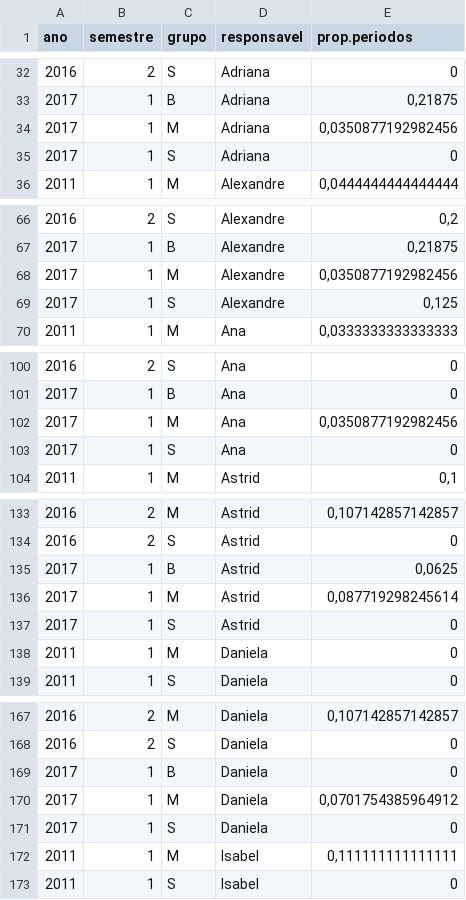
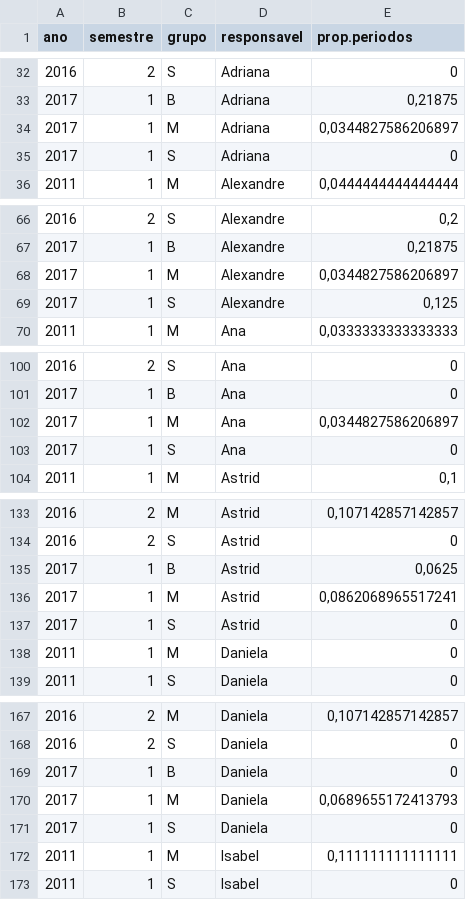
Before and after one commit to piklprado/DeptoEcologia, a CSV file: docs/dados/propHoras.csv, drawn as a sheet; only a part is shown, gaps mark what is left out; the diff covers the shown part only.

```diff
--- a/docs/dados/propHoras.csv
+++ b/docs/dados/propHoras.csv
@@ -33,3 +33,3 @@
 2017;1;"B";"Adriana";0,21875
-2017;1;"M";"Adriana";0,0350877192982456
+2017;1;"M";"Adriana";0,0344827586206897
 2017;1;"S";"Adriana";0
@@ -67,3 +67,3 @@
 2017;1;"B";"Alexandre";0,21875
-2017;1;"M";"Alexandre";0,0350877192982456
+2017;1;"M";"Alexandre";0,0344827586206897
 2017;1;"S";"Alexandre";0,125
@@ -101,3 +101,3 @@
 2017;1;"B";"Ana";0
-2017;1;"M";"Ana";0,0350877192982456
+2017;1;"M";"Ana";0,0344827586206897
 2017;1;"S";"Ana";0
@@ -135,3 +135,3 @@
 2017;1;"B";"Astrid";0,0625
-2017;1;"M";"Astrid";0,087719298245614
+2017;1;"M";"Astrid";0,0862068965517241
 2017;1;"S";"Astrid";0
@@ -169,3 +169,3 @@
 2017;1;"B";"Daniela";0
-2017;1;"M";"Daniela";0,0701754385964912
+2017;1;"M";"Daniela";0,0689655172413793
 2017;1;"S";"Daniela";0
```
Also changed, not shown: 9 edited cells elsewhere in this file, docs/dados/horas_tecnicas_a_partir_2011.csv, docs/dados/propHorasTotal.csv, 2 other files.
